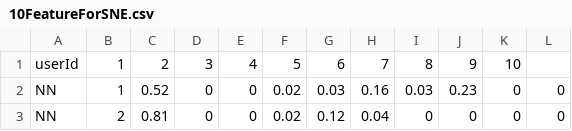
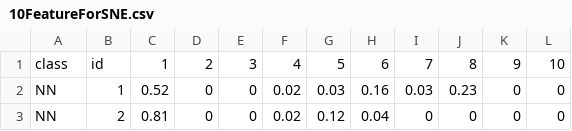
Before and after one commit to quinngroup/tweetAnalysis, a CSV file: LDA/SVD/tSNEFV/10FeatureForSNE.csv, drawn as a sheet; only a part is shown; removed rows and columns are numbered as before the commit, all else as after; the diff names each change by its address in the sheet, - before the commit and + after, or states it on an @@ line.

```diff
--- a/LDA/SVD/tSNEFV/10FeatureForSNE.csv
+++ b/LDA/SVD/tSNEFV/10FeatureForSNE.csv
-row 1: userId | 1 | 2 | 3 | 4 | 5 | 6 | 7 | 8 | 9 | 10
+row 1: class | id | 1 | 2 | 3 | 4 | 5 | 6 | 7 | 8 | 9 | 10
```
Also changed, not shown: LDA/SVD/tSNEFV/20FeatureForSNE.csv, LDA/SVD/tSNEFV/30FeatureForSNE.csv, 2 other files.
